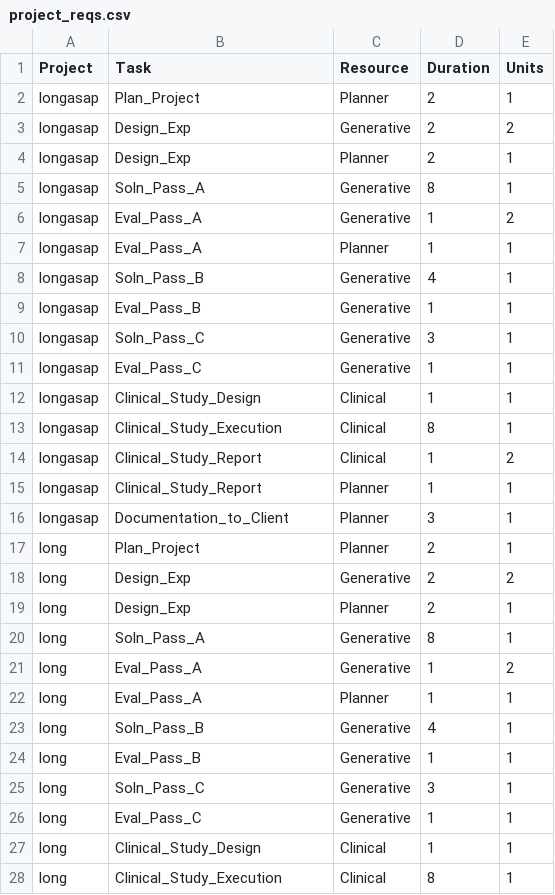
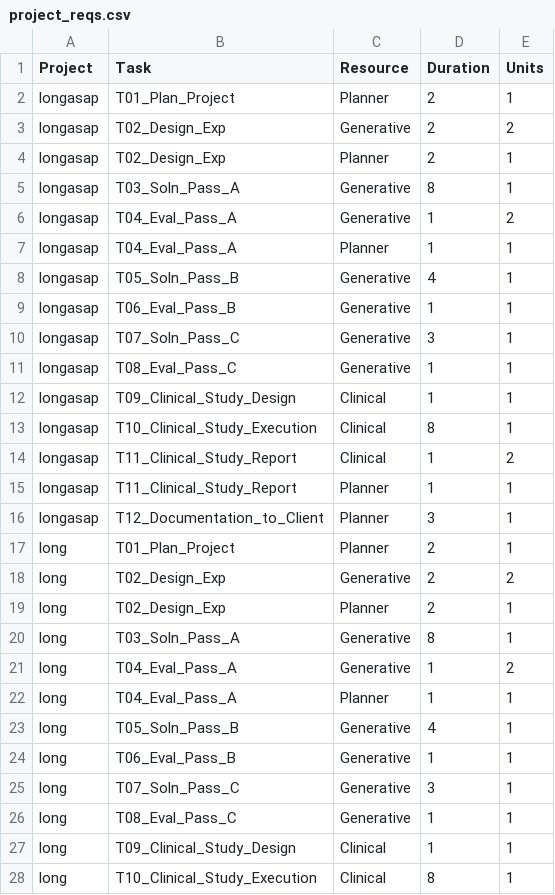
Before and after one commit to ispapadakis/Optimization-Using-Python, a CSV file: examples/schedV2/project_reqs.csv, drawn as a sheet; only a part is shown; the diff covers the shown part only.

```diff
--- a/examples/schedV2/project_reqs.csv
+++ b/examples/schedV2/project_reqs.csv
@@ -1,28 +1,28 @@
 Project,Task,Resource,Duration,Units
-longasap,Plan_Project,Planner,2,1
-longasap,Design_Exp,Generative,2,2
-longasap,Design_Exp,Planner,2,1
-longasap,Soln_Pass_A,Generative,8,1
-longasap,Eval_Pass_A,Generative,1,2
-longasap,Eval_Pass_A,Planner,1,1
-longasap,Soln_Pass_B,Generative,4,1
-longasap,Eval_Pass_B,Generative,1,1
-longasap,Soln_Pass_C,Generative,3,1
-longasap,Eval_Pass_C,Generative,1,1
-longasap,Clinical_Study_Design,Clinical,1,1
-longasap,Clinical_Study_Execution,Clinical,8,1
-longasap,Clinical_Study_Report,Clinical,1,2
-longasap,Clinical_Study_Report,Planner,1,1
-longasap,Documentation_to_Client,Planner,3,1
-long,Plan_Project,Planner,2,1
-long,Design_Exp,Generative,2,2
-long,Design_Exp,Planner,2,1
-long,Soln_Pass_A,Generative,8,1
-long,Eval_Pass_A,Generative,1,2
-long,Eval_Pass_A,Planner,1,1
-long,Soln_Pass_B,Generative,4,1
-long,Eval_Pass_B,Generative,1,1
-long,Soln_Pass_C,Generative,3,1
-long,Eval_Pass_C,Generative,1,1
-long,Clinical_Study_Design,Clinical,1,1
-long,Clinical_Study_Execution,Clinical,8,1
+longasap,T01_Plan_Project,Planner,2,1
+longasap,T02_Design_Exp,Generative,2,2
+longasap,T02_Design_Exp,Planner,2,1
+longasap,T03_Soln_Pass_A,Generative,8,1
+longasap,T04_Eval_Pass_A,Generative,1,2
+longasap,T04_Eval_Pass_A,Planner,1,1
+longasap,T05_Soln_Pass_B,Generative,4,1
+longasap,T06_Eval_Pass_B,Generative,1,1
+longasap,T07_Soln_Pass_C,Generative,3,1
+longasap,T08_Eval_Pass_C,Generative,1,1
+longasap,T09_Clinical_Study_Design,Clinical,1,1
+longasap,T10_Clinical_Study_Execution,Clinical,8,1
+longasap,T11_Clinical_Study_Report,Clinical,1,2
+longasap,T11_Clinical_Study_Report,Planner,1,1
+longasap,T12_Documentation_to_Client,Planner,3,1
+long,T01_Plan_Project,Planner,2,1
+long,T02_Design_Exp,Generative,2,2
+long,T02_Design_Exp,Planner,2,1
+long,T03_Soln_Pass_A,Generative,8,1
+long,T04_Eval_Pass_A,Generative,1,2
+long,T04_Eval_Pass_A,Planner,1,1
+long,T05_Soln_Pass_B,Generative,4,1
+long,T06_Eval_Pass_B,Generative,1,1
+long,T07_Soln_Pass_C,Generative,3,1
+long,T08_Eval_Pass_C,Generative,1,1
+long,T09_Clinical_Study_Design,Clinical,1,1
+long,T10_Clinical_Study_Execution,Clinical,8,1
```
Also changed, not shown: 26 edited cells elsewhere in this file, 9 other files.
